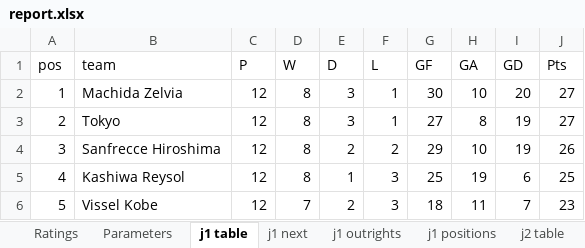
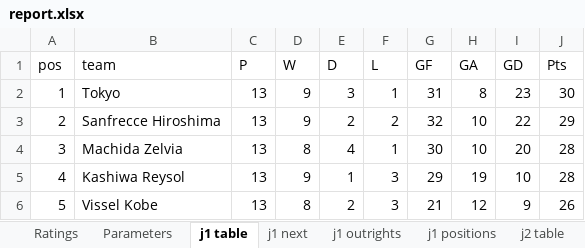
Before and after one commit to mpournouzi/soccer-model-jpn, an Excel workbook: output/japan/report.xlsx, sheet j1 table, drawn as a sheet; only a part is shown; values as stored, in another font and other column widths than the file's, no borders; the diff covers the shown part only; the diff names each change by its address in the sheet, - before the commit and + after, or states it on an @@ line.

```diff
--- a/output/japan/report.xlsx (sheet j1 table)
+++ b/output/japan/report.xlsx (sheet j1 table)
-B2 (team): Machida Zelvia
+B2 (team): Tokyo
-C2:C6 (P): 12
+C2:C6 (P): 13
-D2:D3 (W): 8
+D2:D3 (W): 9
-G2 (GF): 30
+G2 (GF): 31
-H2 (GA): 10
+H2 (GA): 8
-I2 (GD): 20
+I2 (GD): 23
-J2 (Pts): 27
+J2 (Pts): 30
-B3 (team): Tokyo
+B3 (team): Sanfrecce Hiroshima
-E3 (D): 3
+E3 (D): 2
-F3 (L): 1
+F3 (L): 2
-G3 (GF): 27
+G3 (GF): 32
-H3 (GA): 8
+H3 (GA): 10
-I3 (GD): 19
+I3 (GD): 22
-J3 (Pts): 27
+J3 (Pts): 29
-B4 (team): Sanfrecce Hiroshima
+B4 (team): Machida Zelvia
-E4 (D): 2
+E4 (D): 4
-F4 (L): 2
+F4 (L): 1
-G4 (GF): 29
+G4 (GF): 30
-I4 (GD): 19
+I4 (GD): 20
-J4 (Pts): 26
+J4 (Pts): 28
-D5 (W): 8
+D5 (W): 9
-G5 (GF): 25
+G5 (GF): 29
-I5 (GD): 6
+I5 (GD): 10
-J5 (Pts): 25
+J5 (Pts): 28
-D6 (W): 7
+D6 (W): 8
-G6 (GF): 18
+G6 (GF): 21
-H6 (GA): 11
+H6 (GA): 12
-I6 (GD): 7
+I6 (GD): 9
-J6 (Pts): 23
+J6 (Pts): 26
```
Also changed, not shown: 119 edited cells elsewhere in this sheet, sheet j2 positions, sheet j3 next, sheet j3 positions, sheet j2 next, sheet j1 positions, sheet Ratings, 14 more sheets, 23 other files.
